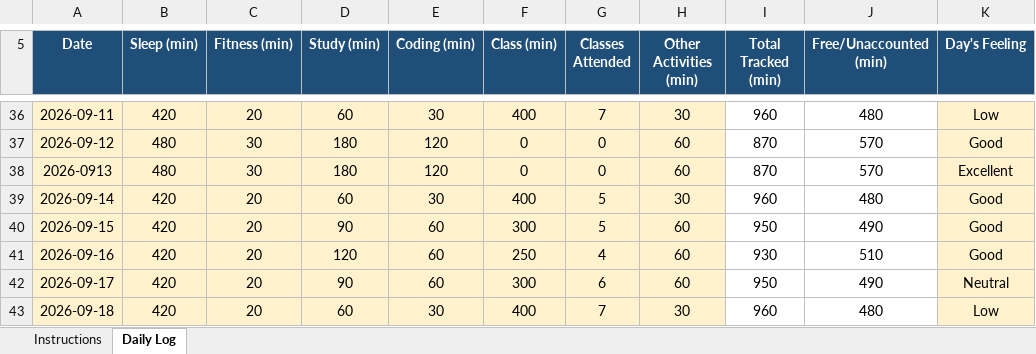
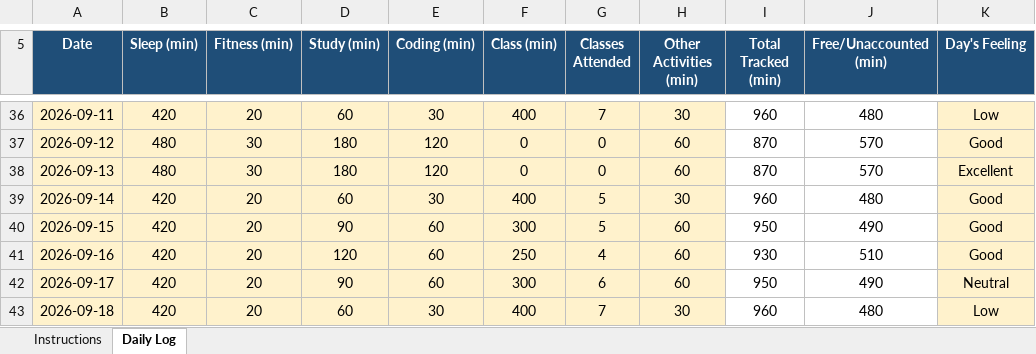
Before and after one commit to divita07/CAP776, an Excel workbook: 1234567.xlsx, sheet Daily Log, drawn as a sheet; only a part is shown, gaps mark what is left out; values as stored, in another font and other column widths than the file's, no borders; conditional formats not drawn; the diff names each change by its address in the sheet, - before the commit and + after, or states it on an @@ line.

Commit message:
Update daily activity

```diff
--- a/1234567.xlsx (sheet Daily Log)
+++ b/1234567.xlsx (sheet Daily Log)
-A38 (Date): 2026-0913
+A38 (Date): 2026-09-13
```
